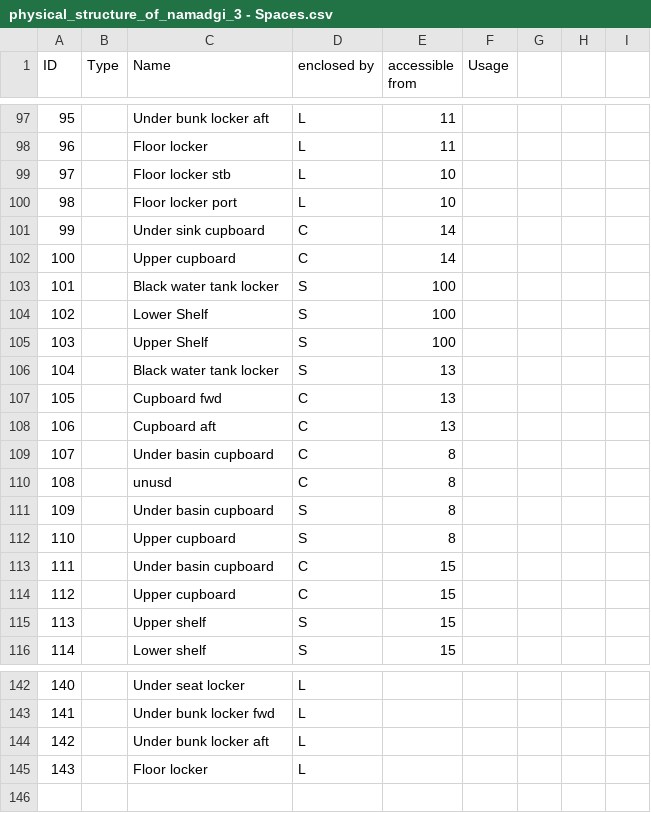
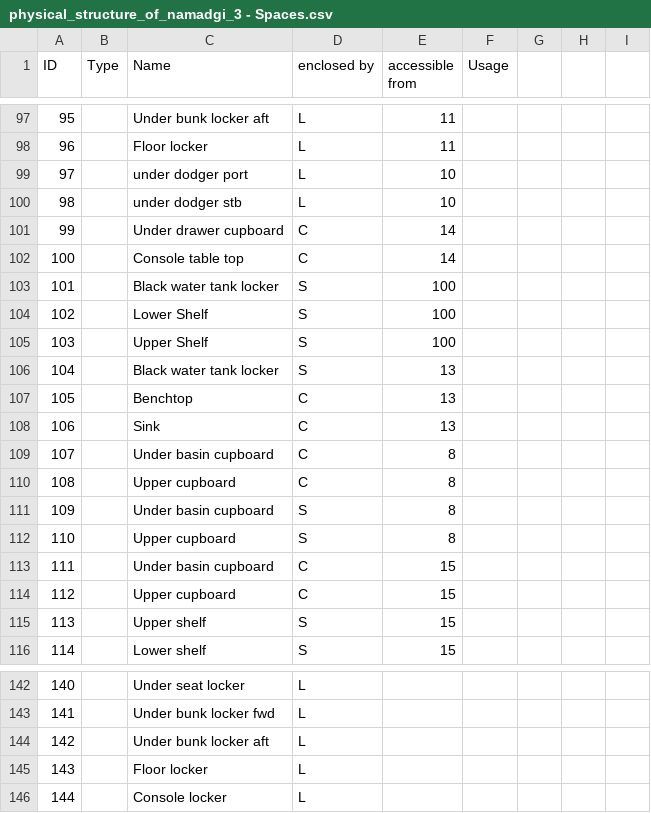
Before and after one commit to smr547/BoatLayout, a CSV file: data/physical_structure_of_namadgi_3 - Spaces.csv, drawn as a sheet; only a part is shown, gaps mark what is left out.

```diff
--- a/data/physical_structure_of_namadgi_3 - Spaces.csv
+++ b/data/physical_structure_of_namadgi_3 - Spaces.csv
@@ -98,6 +98,6 @@ ID,Type,Name,enclosed by,accessible from ,Usage,,,
 96,,Floor locker,L,11,,,,
-97,,Floor locker stb,L,10,,,,
-98,,Floor locker port,L,10,,,,
-99,,Under sink cupboard,C,14,,,,
-100,,Upper cupboard,C,14,,,,
+97,,under dodger port,L,10,,,,
+98,,under dodger stb,L,10,,,,
+99,,Under drawer cupboard,C,14,,,,
+100,,Console table top,C,14,,,,
 101,,Black water tank locker,S,100,,,,
@@ -106,6 +106,6 @@ ID,Type,Name,enclosed by,accessible from ,Usage,,,
 104,,Black water tank locker,S,13,,,,
-105,,Cupboard fwd,C,13,,,,
-106,,Cupboard aft,C,13,,,,
+105,,Benchtop,C,13,,,,
+106,,Sink,C,13,,,,
 107,,Under basin cupboard,C,8,,,,
-108,,unusd,C,8,,,,
+108,,Upper cupboard,C,8,,,,
 109,,Under basin cupboard,S,8,,,,
@@ -145 +145,2 @@ ID,Type,Name,enclosed by,accessible from ,Usage,,,
 143,,Floor locker,L,,,,,
+144,,Console locker,L,,,,,
```
Also changed, not shown: data/physical_structure_of_namadgi_3 - Accesses.csv, 2 other files.
